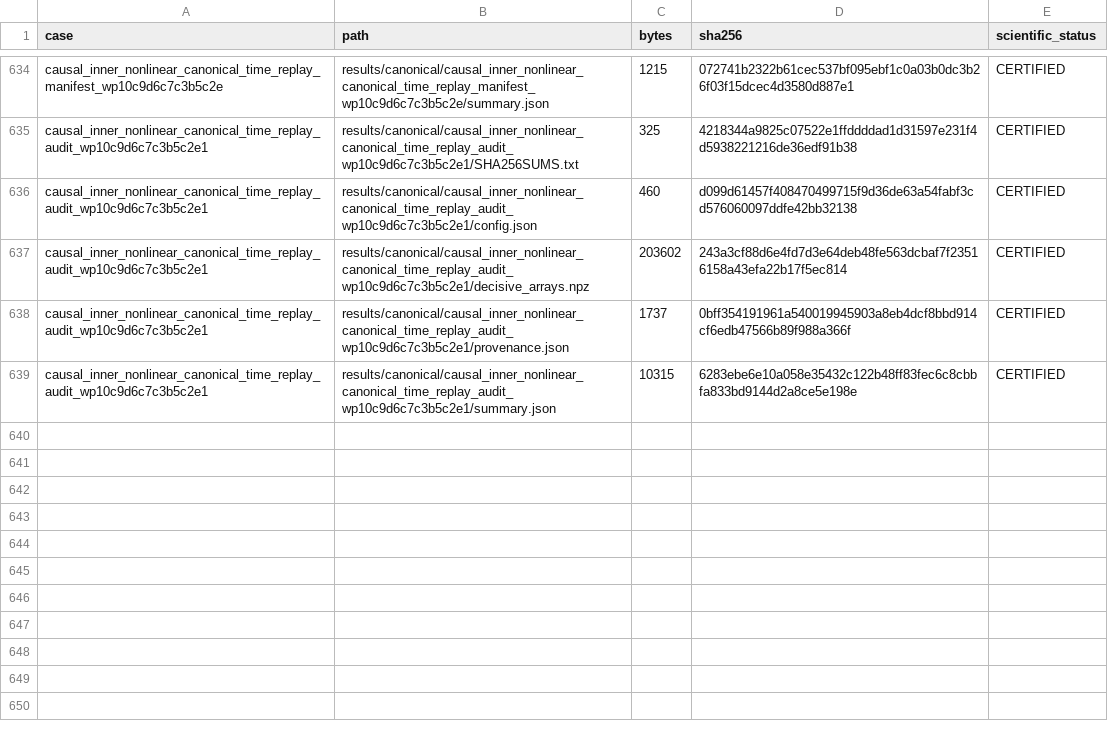
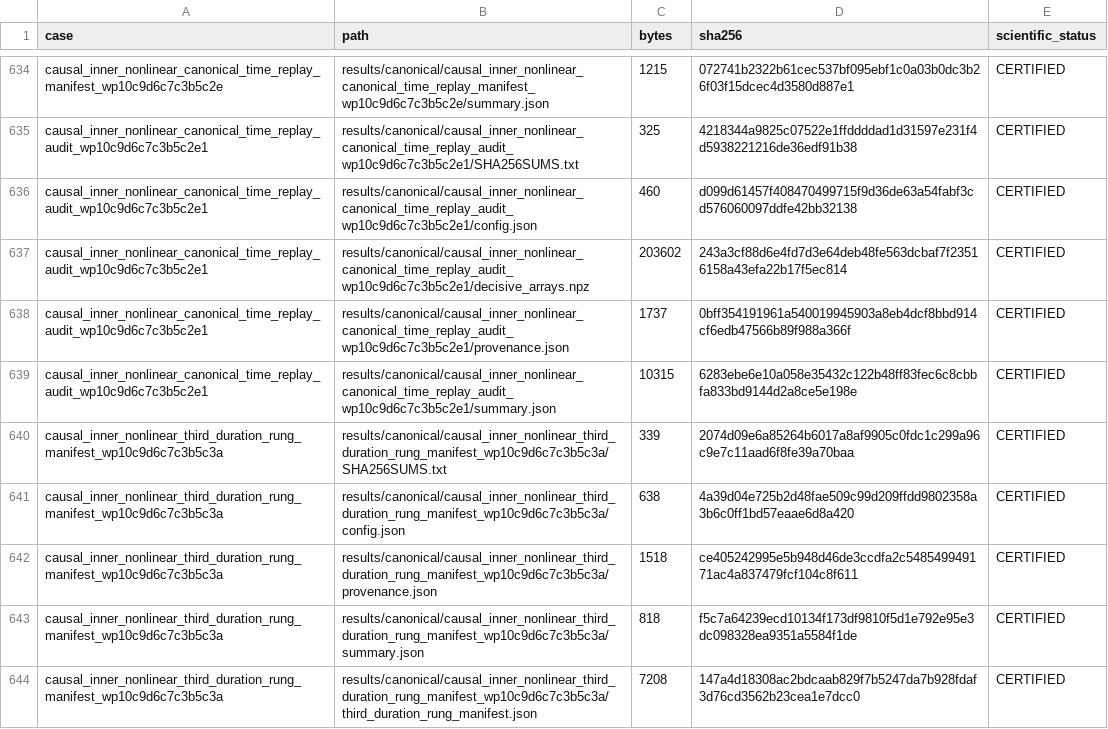
Before and after one commit to huanyang07/IMBH, a CSV file: results/manifests/canonical_artifacts.csv, drawn as a sheet; only a part is shown, gaps mark what is left out.

Commit message:
Freeze third nonlinear duration screen

```diff
--- a/results/manifests/canonical_artifacts.csv
+++ b/results/manifests/canonical_artifacts.csv
@@ -639 +639,6 @@ causal_inner_nonlinear_canonical_time_replay_audit_wp10c9d6c7c3b5c2e1,results/ca
 causal_inner_nonlinear_canonical_time_replay_audit_wp10c9d6c7c3b5c2e1,results/canonical/causal_inner_nonlinear_canonical_time_replay_audit_wp10c9d6c7c3b5c2e1/summary.json,10315,6283ebe6e10a058e35432c122b48ff83fec6c8cbbfa833bd9144d2a8ce5e198e,CERTIFIED
+causal_inner_nonlinear_third_duration_rung_manifest_wp10c9d6c7c3b5c3a,results/canonical/causal_inner_nonlinear_third_duration_rung_manifest_wp10c9d6c7c3b5c3a/SHA256SUMS.txt,339,2074d09e6a85264b6017a8af9905c0fdc1c299a96c9e7c11aad6f8fe39a70baa,CERTIFIED
+causal_inner_nonlinear_third_duration_rung_manifest_wp10c9d6c7c3b5c3a,results/canonical/causal_inner_nonlinear_third_duration_rung_manifest_wp10c9d6c7c3b5c3a/config.json,638,4a39d04e725b2d48fae509c99d209ffdd9802358a3b6c0ff1bd57eaae6d8a420,CERTIFIED
+causal_inner_nonlinear_third_duration_rung_manifest_wp10c9d6c7c3b5c3a,results/canonical/causal_inner_nonlinear_third_duration_rung_manifest_wp10c9d6c7c3b5c3a/provenance.json,1518,ce405242995e5b948d46de3ccdfa2c548549949171ac4a837479fcf104c8f611,CERTIFIED
+causal_inner_nonlinear_third_duration_rung_manifest_wp10c9d6c7c3b5c3a,results/canonical/causal_inner_nonlinear_third_duration_rung_manifest_wp10c9d6c7c3b5c3a/summary.json,818,f5c7a64239ecd10134f173df9810f5d1e792e95e3dc098328ea9351a5584f1de,CERTIFIED
+causal_inner_nonlinear_third_duration_rung_manifest_wp10c9d6c7c3b5c3a,results/canonical/causal_inner_nonlinear_third_duration_rung_manifest_wp10c9d6c7c3b5c3a/third_duration_rung_manifest.json,7208,147a4d18308ac2bdcaab829f7b5247da7b928fdaf3d76cd3562b23cea1e7dcc0,CERTIFIED
```
Also changed, not shown: 10 other files.
